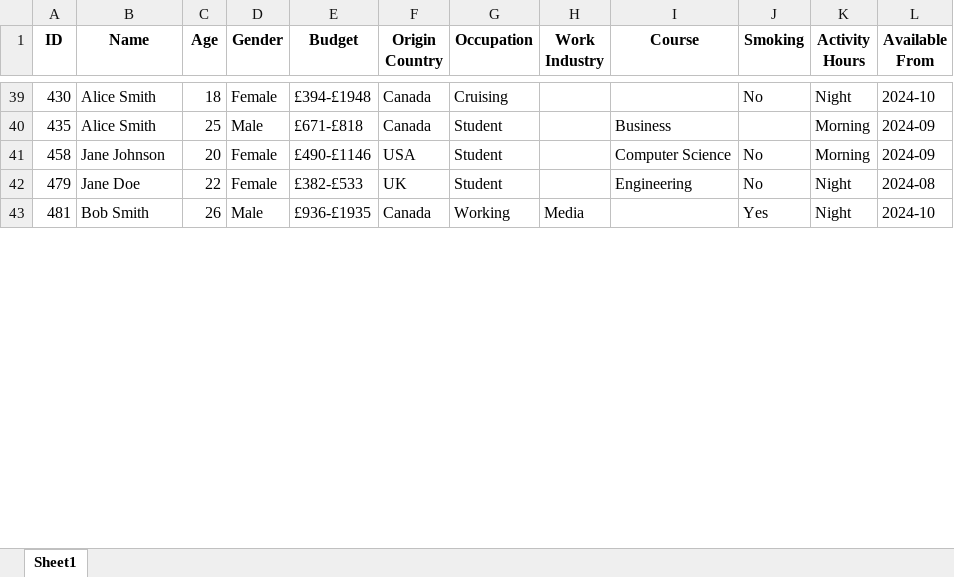
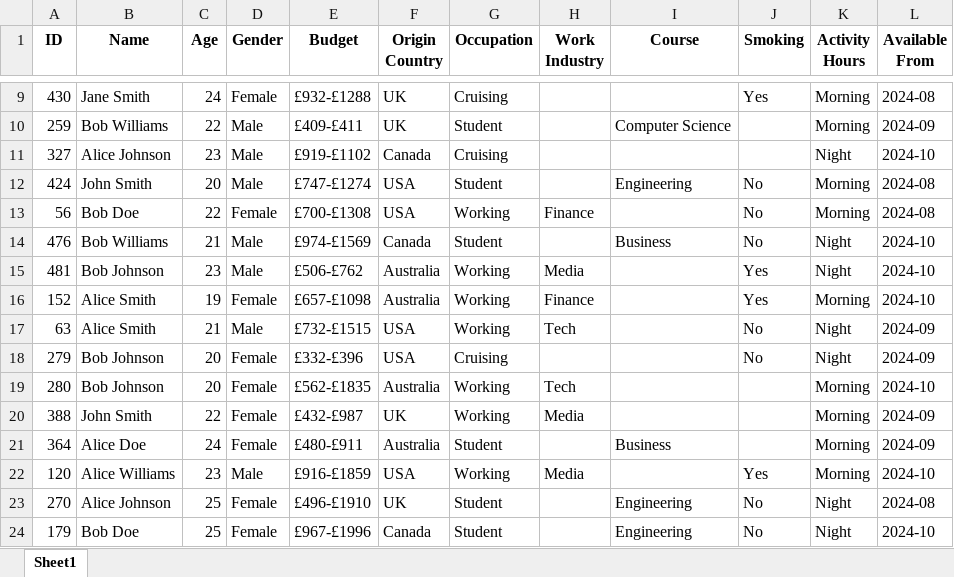
Before and after one commit to brownae1331/loby-algorithm, an Excel workbook: available_profiles.xlsx, sheet Sheet1, drawn as a sheet; only a part is shown, gaps mark what is left out; values as stored, in another font and other column widths than the file's, no borders; removed rows and columns are numbered as before the commit, all else as after; the diff covers the shown part only; the diff names each change by its address in the sheet, - before the commit and + after, or states it on an @@ line.

```diff
--- a/available_profiles.xlsx (sheet Sheet1)
+++ b/available_profiles.xlsx (sheet Sheet1)
-B9 (Name): Alice Smith
+B9 (Name): Jane Smith
-C9 (Age): 18
+C9 (Age): 24
-E9 (Budget): £394-£1948
+E9 (Budget): £932-£1288
-F9 (Origin Country): Canada
+F9 (Origin Country): UK
-J9 (Smoking): No
+J9 (Smoking): Yes
-K9 (Activity Hours): Night
+K9 (Activity Hours): Morning
-L9 (Available From): 2024-10
+L9 (Available From): 2024-08
-row 40: 435 | Alice Smith | 25 | Male | £671-£818 | Canada | Student |  | Business |  | Morning | 2024-09
+row 10: 259 | Bob Williams | 22 | Male | £409-£411 | UK | Student |  | Computer Science |  | Morning | 2024-09
+row 11: 327 | Alice Johnson | 23 | Male | £919-£1102 | Canada | Cruising |  |  |  | Night | 2024-10
-A12 (ID): 458
+A12 (ID): 424
-B12 (Name): Jane Johnson
+B12 (Name): John Smith
-D12 (Gender): Female
+D12 (Gender): Male
-E12 (Budget): £490-£1146
+E12 (Budget): £747-£1274
-I12 (Course): Computer Science
+I12 (Course): Engineering
-L12 (Available From): 2024-09
+L12 (Available From): 2024-08
-row 42: 479 | Jane Doe | 22 | Female | £382-£533 | UK | Student |  | Engineering | No | Night | 2024-08
+row 13: 56 | Bob Doe | 22 | Female | £700-£1308 | USA | Working | Finance |  | No | Morning | 2024-08
+row 14: 476 | Bob Williams | 21 | Male | £974-£1569 | Canada | Student |  | Business | No | Night | 2024-10
-B15 (Name): Bob Smith
+B15 (Name): Bob Johnson
-C15 (Age): 26
+C15 (Age): 23
-E15 (Budget): £936-£1935
+E15 (Budget): £506-£762
-F15 (Origin Country): Canada
+F15 (Origin Country): Australia
+row 16: 152 | Alice Smith | 19 | Female | £657-£1098 | Australia | Working | Finance |  | Yes | Morning | 2024-10
+row 17: 63 | Alice Smith | 21 | Male | £732-£1515 | USA | Working | Tech |  | No | Night | 2024-09
+row 18: 279 | Bob Johnson | 20 | Female | £332-£396 | USA | Cruising |  |  | No | Night | 2024-09
+row 19: 280 | Bob Johnson | 20 | Female | £562-£1835 | Australia | Working | Tech |  |  | Morning | 2024-10
+row 20: 388 | John Smith | 22 | Female | £432-£987 | UK | Working | Media |  |  | Morning | 2024-09
+row 21: 364 | Alice Doe | 24 | Female | £480-£911 | Australia | Student |  | Business |  | Morning | 2024-09
+row 22: 120 | Alice Williams | 23 | Male | £916-£1859 | USA | Working | Media |  | Yes | Morning | 2024-10
+row 23: 270 | Alice Johnson | 25 | Female | £496-£1910 | UK | Student |  | Engineering | No | Night | 2024-08
+row 24: 179 | Bob Doe | 25 | Female | £967-£1996 | Canada | Student |  | Engineering | No | Night | 2024-10
```
Also changed, not shown: 17 added rows, 38 removed rows and 18 edited cells elsewhere in this sheet, profile_matches.xlsx, 2 other files.
